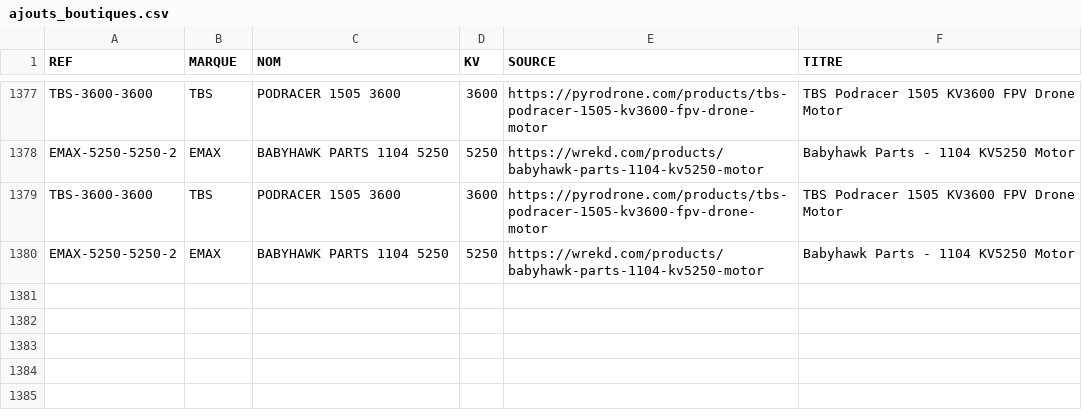
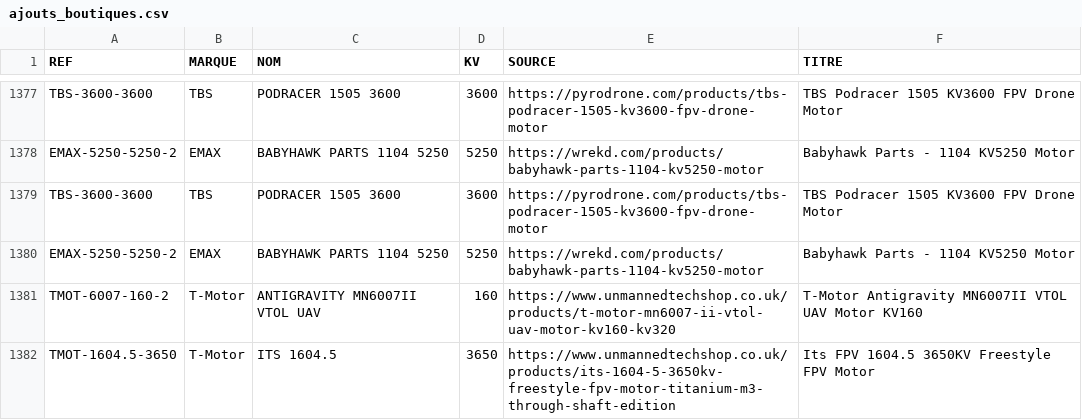
Before and after one commit to TakDai/Multi-Motors, a CSV file: catalogue/ajouts_boutiques.csv, drawn as a sheet; only a part is shown, gaps mark what is left out.

```diff
--- a/catalogue/ajouts_boutiques.csv
+++ b/catalogue/ajouts_boutiques.csv
@@ -1380 +1380,3 @@ TBS-3600-3600,TBS,PODRACER 1505 3600,3600,https://pyrodrone.com/products/tbs-pod
 EMAX-5250-5250-2,EMAX,BABYHAWK PARTS 1104 5250,5250,https://wrekd.com/products/babyhawk-parts-1104-kv5250-motor,Babyhawk Parts - 1104 KV5250 Motor
+TMOT-6007-160-2,T-Motor,ANTIGRAVITY MN6007II VTOL UAV,160,https://www.unmannedtechshop.co.uk/products/t-motor-mn6007-ii-vtol-uav-motor-kv160-kv320,T-Motor Antigravity MN6007II VTOL UAV Motor KV160
+TMOT-1604.5-3650,T-Motor,ITS 1604.5,3650,https://www.unmannedtechshop.co.uk/products/its-1604-5-3650kv-freestyle-fpv-motor-titanium-m3-through-shaft-edition,Its FPV 1604.5 3650KV Freestyle FPV Motor
```
Also changed, not shown: 20 other files.
